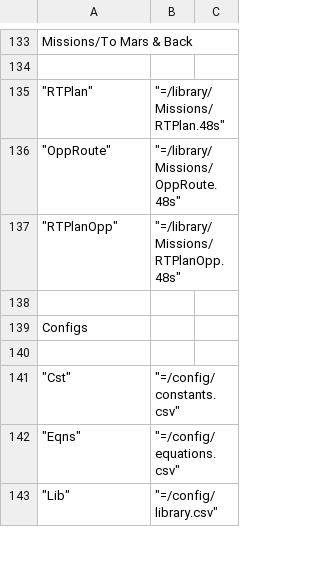
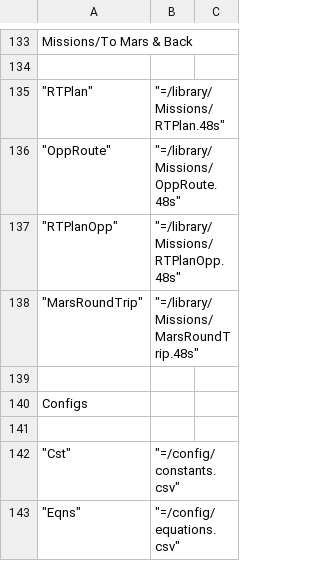
Before and after one commit to Wiljea/db48x, a CSV file: config/library.csv, drawn as a sheet; only a part is shown, gaps mark what is left out; the shorter side is filled out with more unchanged rows; the diff names each change by its address in the sheet, - before the commit and + after, or states it on an @@ line.

```diff
--- a/config/library.csv
+++ b/config/library.csv
+row 138: "MarsRoundTrip" | "=/library/Missions/MarsRoundTrip.48s"
```
Also changed, not shown: 3 other files.
